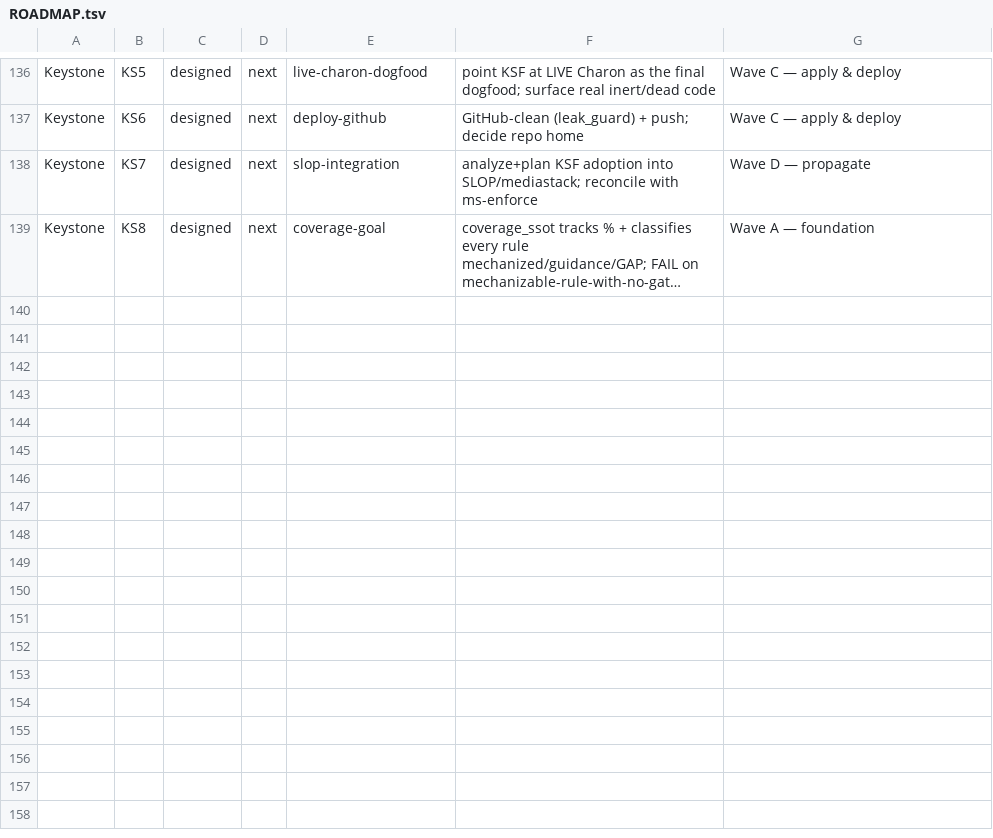
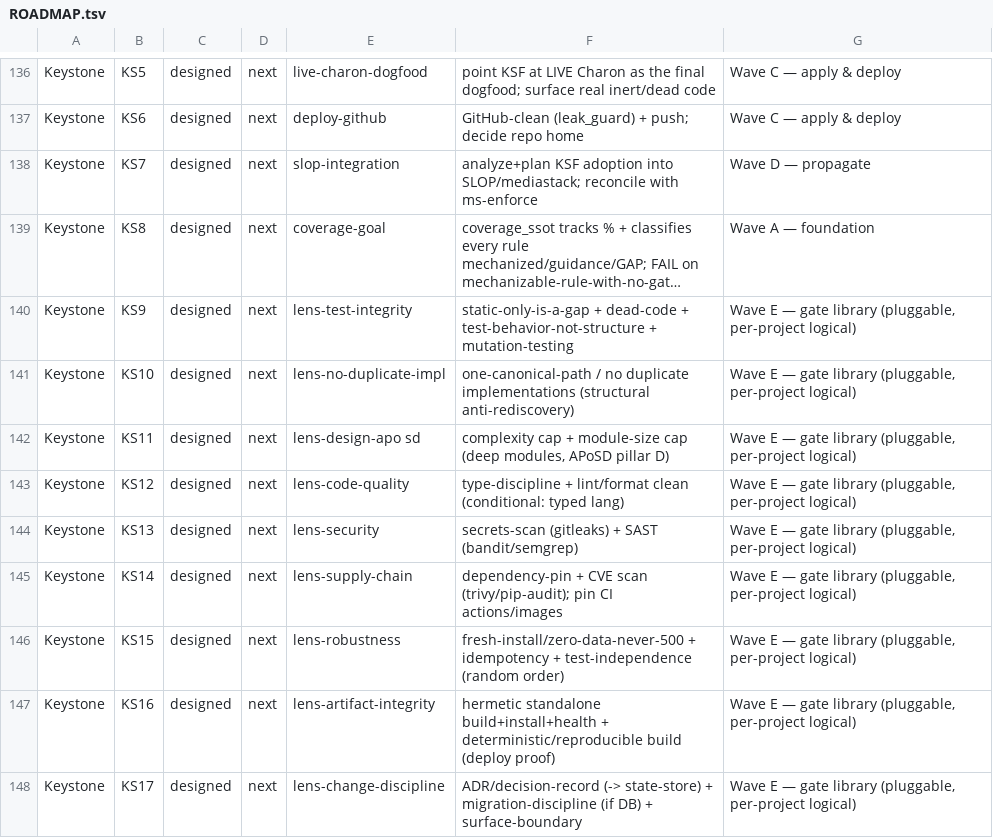
Before and after one commit to SLOP-Platform/charon, a TSV file: fleet/state/ROADMAP.tsv, drawn as a sheet; only a part is shown, gaps mark what is left out; long unchanged cells end in …; the diff names each change by its address in the sheet, - before the commit and + after, or states it on an @@ line.

```diff
--- a/fleet/state/ROADMAP.tsv
+++ b/fleet/state/ROADMAP.tsv
+row 140: Keystone | KS9 | designed | next | lens-test-integrity | static-only-is-a-gap + dead-code + test-behavior-not-structure + mutation-testing | Wave E — gate library (pluggable, per-project logical)
+row 141: Keystone | KS10 | designed | next | lens-no-duplicate-impl | one-canonical-path / no duplicate implementations (structural anti-rediscovery) | Wave E — gate library (pluggable, per-project logical)
+row 142: Keystone | KS11 | designed | next | lens-design-apo sd | complexity cap + module-size cap (deep modules, APoSD pillar D) | Wave E — gate library (pluggable, per-project logical)
+row 143: Keystone | KS12 | designed | next | lens-code-quality | type-discipline + lint/format clean (conditional: typed lang) | Wave E — gate library (pluggable, per-project logical)
+row 144: Keystone | KS13 | designed | next | lens-security | secrets-scan (gitleaks) + SAST (bandit/semgrep) | Wave E — gate library (pluggable, per-project logical)
+row 145: Keystone | KS14 | designed | next | lens-supply-chain | dependency-pin + CVE scan (trivy/pip-audit); pin CI actions/images | Wave E — gate library (pluggable, per-project logical)
+row 146: Keystone | KS15 | designed | next | lens-robustness | fresh-install/zero-data-never-500 + idempotency + test-independence (random order) | Wave E — gate library (pluggable, per-project logical)
+row 147: Keystone | KS16 | designed | next | lens-artifact-integrity | hermetic standalone build+install+health + deterministic/reproducible build (deploy proof) | Wave E — gate library (pluggable, per-project logical)
+row 148: Keystone | KS17 | designed | next | lens-change-discipline | ADR/decision-record (-> state-store) + migration-discipline (if DB) + surface-boundary | Wave E — gate library (pluggable, per-project logical)
```
